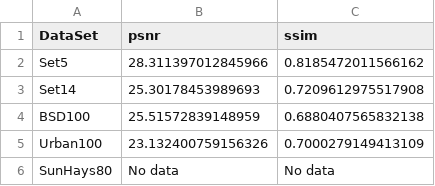
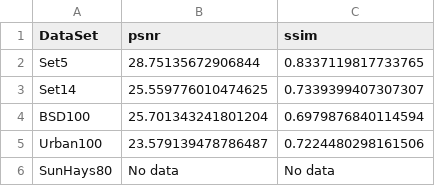
Before and after one commit to DominickCleary/SRGAN, a CSV file: statistics/srf_4_test_results.csv, drawn as a sheet.

```diff
--- a/statistics/srf_4_test_results.csv
+++ b/statistics/srf_4_test_results.csv
@@ -1,6 +1,6 @@
 DataSet,psnr,ssim
-Set5,28.311397012845966,0.8185472011566162
-Set14,25.30178453989693,0.7209612975517908
-BSD100,25.51572839148959,0.6880407565832138
-Urban100,23.132400759156326,0.7000279149413109
+Set5,28.75135672906844,0.8337119817733765
+Set14,25.559776010474625,0.7339399407307307
+BSD100,25.701343241801204,0.6979876840114594
+Urban100,23.579139478786487,0.7224480298161506
 SunHays80,No data,No data
```
Also changed, not shown: 5 other files.
